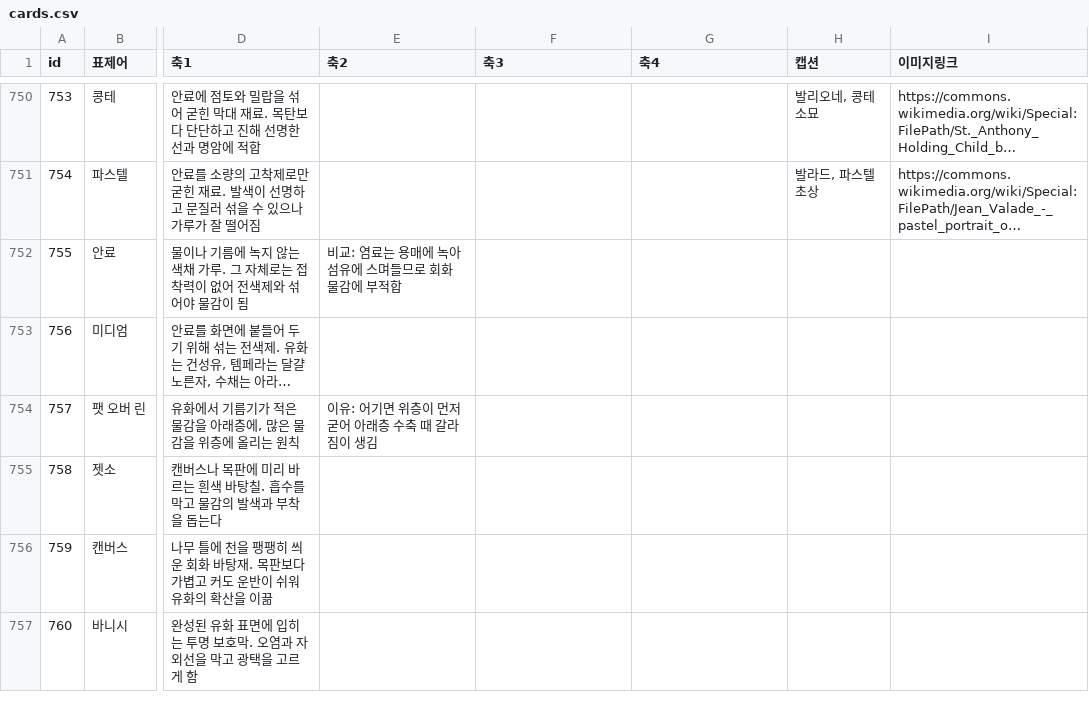
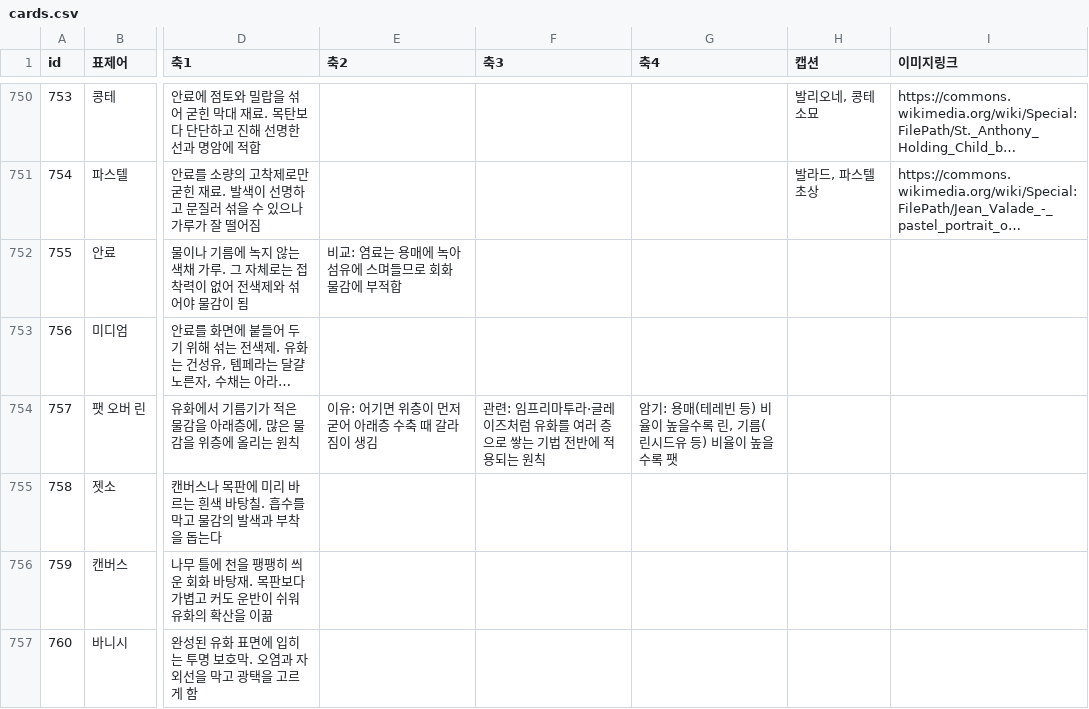
Before and after one commit to robotkiwi2/ArtFlashCard, a CSV file: data/cards.csv, drawn as a sheet; only a part is shown, gaps mark what is left out; long unchanged cells end in …; the diff names each change by its address in the sheet, - before the commit and + after, or states it on an @@ line.

```diff
--- a/data/cards.csv
+++ b/data/cards.csv
-F754 (축3): (empty)
+F754 (축3): 관련: 임프리마투라·글레이즈처럼 유화를 여러 층으로 쌓는 기법 전반에 적용되는 원칙
-G754 (축4): (empty)
+G754 (축4): 암기: 용매(테레빈 등) 비율이 높을수록 린, 기름(린시드유 등) 비율이 높을수록 팻
```
